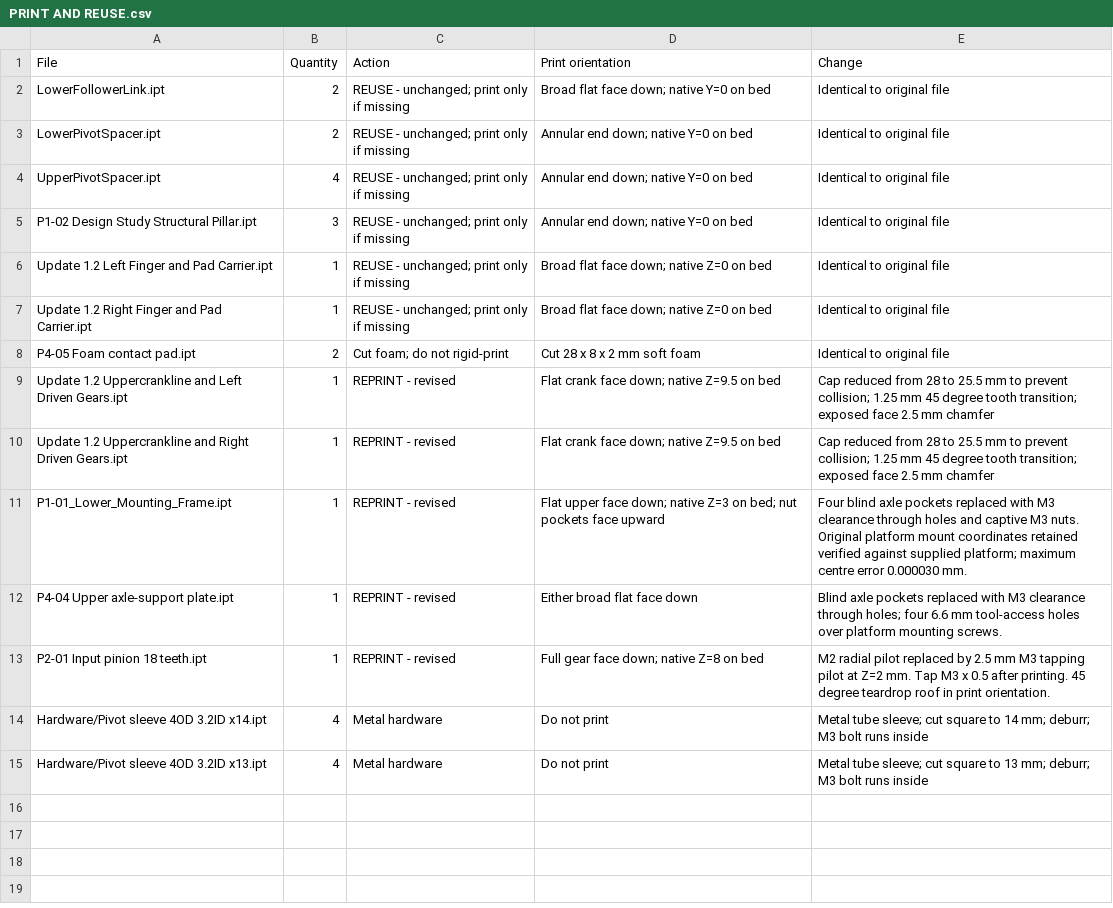
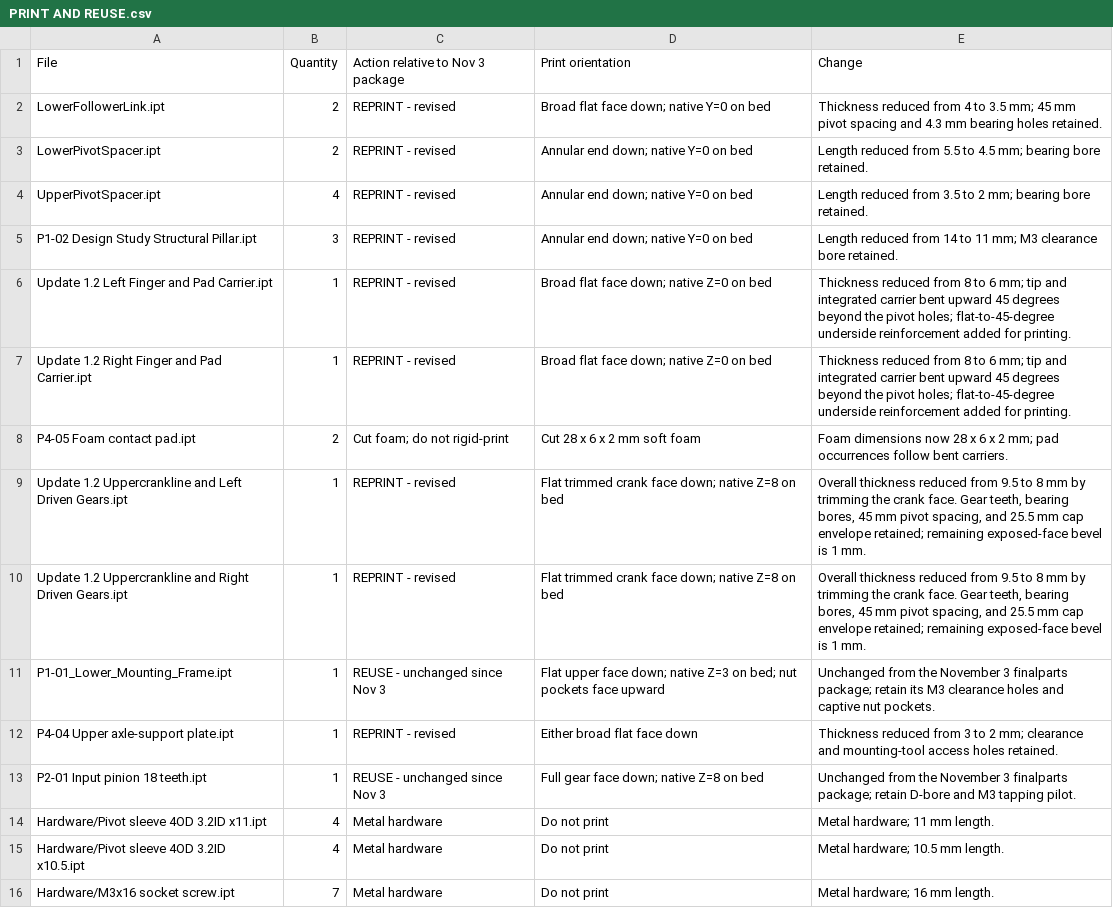
Before and after one commit to anshiwang8/designproj1, a CSV file: finalparts/PRINT AND REUSE.csv, drawn as a sheet.

Commit message:
Revise native gripper with thinner parts and 45-degree finger tips

```diff
--- a/finalparts/PRINT AND REUSE.csv
+++ b/finalparts/PRINT AND REUSE.csv
@@ -1,15 +1,16 @@
-File,Quantity,Action,Print orientation,Change
-LowerFollowerLink.ipt,2,REUSE - unchanged; print only if missing,Broad flat face down; native Y=0 on bed,Identical to original file
-LowerPivotSpacer.ipt,2,REUSE - unchanged; print only if missing,Annular end down; native Y=0 on bed,Identical to original file
-UpperPivotSpacer.ipt,4,REUSE - unchanged; print only if missing,Annular end down; native Y=0 on bed,Identical to original file
-P1-02 Design Study Structural Pillar.ipt,3,REUSE - unchanged; print only if missing,Annular end down; native Y=0 on bed,Identical to original file
-Update 1.2 Left Finger and Pad Carrier.ipt,1,REUSE - unchanged; print only if missing,Broad flat face down; native Z=0 on bed,Identical to original file
-Update 1.2 Right Finger and Pad Carrier.ipt,1,REUSE - unchanged; print only if missing,Broad flat face down; native Z=0 on bed,Identical to original file
-P4-05 Foam contact pad.ipt,2,Cut foam; do not rigid-print,Cut 28 x 8 x 2 mm soft foam,Identical to original file
-Update 1.2 Uppercrankline and Left Driven Gears.ipt,1,REPRINT - revised,Flat crank face down; native Z=9.5 on bed,Cap reduced from 28 to 25.5 mm to prevent collision; 1.25 mm 45 degree tooth transition; exposed face 2.5 mm chamfer
-Update 1.2 Uppercrankline and Right Driven Gears.ipt,1,REPRINT - revised,Flat crank face down; native Z=9.5 on bed,Cap reduced from 28 to 25.5 mm to prevent collision; 1.25 mm 45 degree tooth transition; exposed face 2.5 mm chamfer
-P1-01_Lower_Mounting_Frame.ipt,1,REPRINT - revised,Flat upper face down; native Z=3 on bed; nut pockets face upward,Four blind axle pockets replaced with M3 clearance through holes and captive M3 nuts. Original platform mount coordinates retained verified against supplied platform; maximum centre error 0.000030 mm.
-P4-04 Upper axle-support plate.ipt,1,REPRINT - revised,Either broad flat face down,Blind axle pockets replaced with M3 clearance through holes; four 6.6 mm tool-access holes over platform mounting screws.
-P2-01 Input pinion 18 teeth.ipt,1,REPRINT - revised,Full gear face down; native Z=8 on bed,M2 radial pilot replaced by 2.5 mm M3 tapping pilot at Z=2 mm. Tap M3 x 0.5 after printing. 45 degree teardrop roof in print orientation.
-Hardware/Pivot sleeve 4OD 3.2ID x14.ipt,4,Metal hardware,Do not print,Metal tube sleeve; cut square to 14 mm; deburr; M3 bolt runs inside
-Hardware/Pivot sleeve 4OD 3.2ID x13.ipt,4,Metal hardware,Do not print,Metal tube sleeve; cut square to 13 mm; deburr; M3 bolt runs inside
+File,Quantity,Action relative to Nov 3 package,Print orientation,Change
+LowerFollowerLink.ipt,2,REPRINT - revised,Broad flat face down; native Y=0 on bed,Thickness reduced from 4 to 3.5 mm; 45 mm pivot spacing and 4.3 mm bearing holes retained.
+LowerPivotSpacer.ipt,2,REPRINT - revised,Annular end down; native Y=0 on bed,Length reduced from 5.5 to 4.5 mm; bearing bore retained.
+UpperPivotSpacer.ipt,4,REPRINT - revised,Annular end down; native Y=0 on bed,Length reduced from 3.5 to 2 mm; bearing bore retained.
+P1-02 Design Study Structural Pillar.ipt,3,REPRINT - revised,Annular end down; native Y=0 on bed,Length reduced from 14 to 11 mm; M3 clearance bore retained.
+Update 1.2 Left Finger and Pad Carrier.ipt,1,REPRINT - revised,Broad flat face down; native Z=0 on bed,Thickness reduced from 8 to 6 mm; tip and integrated carrier bent upward 45 degrees beyond the pivot holes; flat-to-45-degree underside reinforcement added for printing.
+Update 1.2 Right Finger and Pad Carrier.ipt,1,REPRINT - revised,Broad flat face down; native Z=0 on bed,Thickness reduced from 8 to 6 mm; tip and integrated carrier bent upward 45 degrees beyond the pivot holes; flat-to-45-degree underside reinforcement added for printing.
+P4-05 Foam contact pad.ipt,2,Cut foam; do not rigid-print,Cut 28 x 6 x 2 mm soft foam,Foam dimensions now 28 x 6 x 2 mm; pad occurrences follow bent carriers.
+Update 1.2 Uppercrankline and Left Driven Gears.ipt,1,REPRINT - revised,Flat trimmed crank face down; native Z=8 on bed,"Overall thickness reduced from 9.5 to 8 mm by trimming the crank face. Gear teeth, bearing bores, 45 mm pivot spacing, and 25.5 mm cap envelope retained; remaining exposed-face bevel is 1 mm."
+Update 1.2 Uppercrankline and Right Driven Gears.ipt,1,REPRINT - revised,Flat trimmed crank face down; native Z=8 on bed,"Overall thickness reduced from 9.5 to 8 mm by trimming the crank face. Gear teeth, bearing bores, 45 mm pivot spacing, and 25.5 mm cap envelope retained; remaining exposed-face bevel is 1 mm."
+P1-01_Lower_Mounting_Frame.ipt,1,REUSE - unchanged since Nov 3,Flat upper face down; native Z=3 on bed; nut pockets face upward,Unchanged from the November 3 finalparts package; retain its M3 clearance holes and captive nut pockets.
+P4-04 Upper axle-support plate.ipt,1,REPRINT - revised,Either broad flat face down,Thickness reduced from 3 to 2 mm; clearance and mounting-tool access holes retained.
+P2-01 Input pinion 18 teeth.ipt,1,REUSE - unchanged since Nov 3,Full gear face down; native Z=8 on bed,Unchanged from the November 3 finalparts package; retain D-bore and M3 tapping pilot.
+Hardware/Pivot sleeve 4OD 3.2ID x11.ipt,4,Metal hardware,Do not print,Metal hardware; 11 mm length.
+Hardware/Pivot sleeve 4OD 3.2ID x10.5.ipt,4,Metal hardware,Do not print,Metal hardware; 10.5 mm length.
+Hardware/M3x16 socket screw.ipt,7,Metal hardware,Do not print,Metal hardware; 16 mm length.
```
Also changed, not shown: finalparts/HARDWARE.csv, 42 other files.
